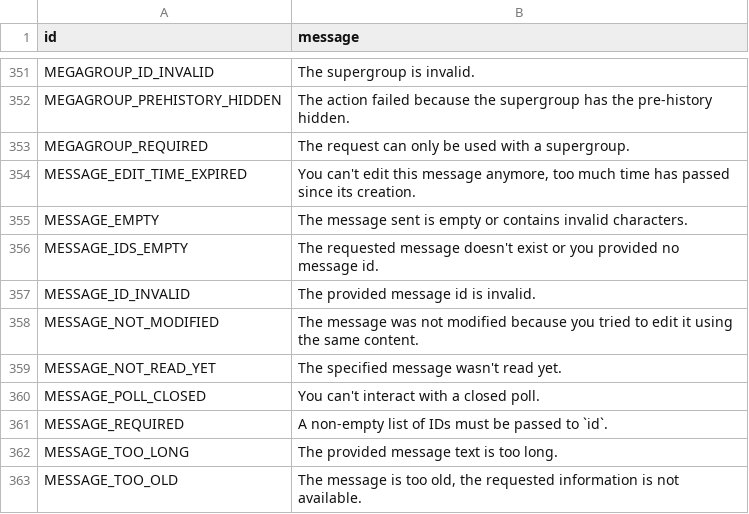
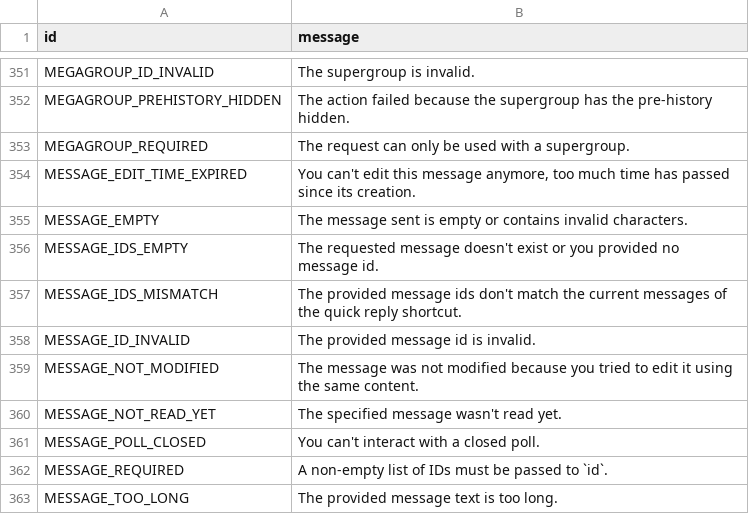
Before and after one commit to Tj-Bots/tjgram, a TSV file: compiler/errors/source/400_BAD_REQUEST.tsv, drawn as a sheet; only a part is shown, gaps mark what is left out; the shorter side is filled out with more unchanged rows.

Commit message:
feat(errors): add `FLOOD_SKIP_FAILED_WAIT` (420) and `MESSAGE_IDS_MISMATCH` (400) found in TDLib sources (#533)

```diff
--- a/compiler/errors/source/400_BAD_REQUEST.tsv
+++ b/compiler/errors/source/400_BAD_REQUEST.tsv
@@ -356,2 +356,3 @@ MESSAGE_EMPTY	The message sent is empty or contains invalid characters.
 MESSAGE_IDS_EMPTY	The requested message doesn't exist or you provided no message id.
+MESSAGE_IDS_MISMATCH	The provided message ids don't match the current messages of the quick reply shortcut.
 MESSAGE_ID_INVALID	The provided message id is invalid.
```
Also changed, not shown: compiler/errors/source/420_FLOOD.tsv.
